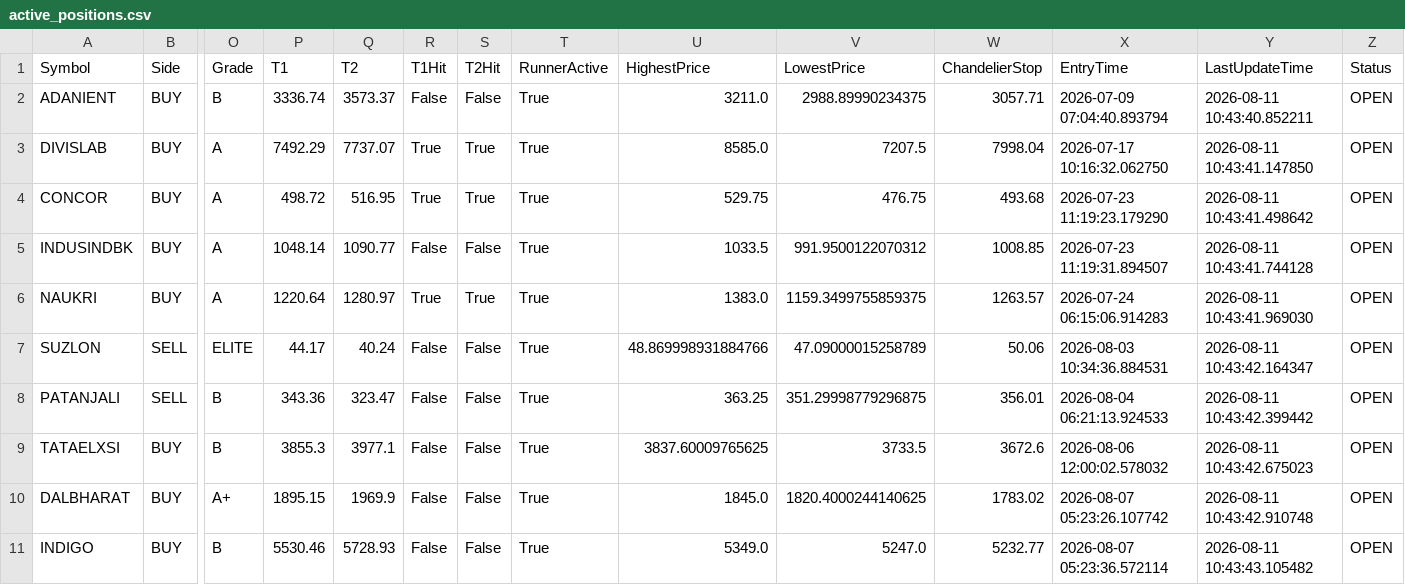
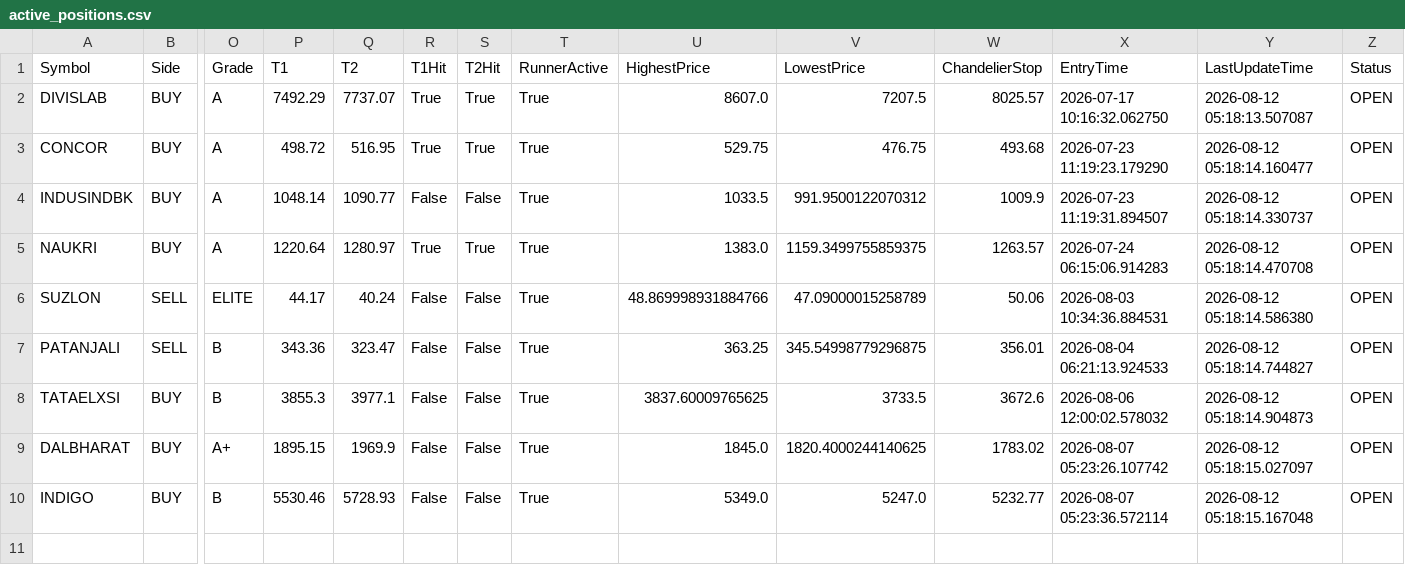
Before and after one commit to bakshad/Hybrid-FVG-Sniper, a CSV file: active_positions.csv, drawn as a sheet; only a part is shown, gaps mark what is left out; removed rows and columns are numbered as before the commit, all else as after; rows hold the shown columns only; the diff names each change by its address in the sheet, - before the commit and + after, or states it on an @@ line.

```diff
--- a/active_positions.csv
+++ b/active_positions.csv
-row 2: ADANIENT | BUY | B | 3336.74 | 3573.37 | False | False | True | 3211.0 | 2988.89990234375 | 3057.71 | 2026-07-09 07:04:40.893794 | 2026-08-11 10:43:40.852211 | OPEN
-U2 (HighestPrice): 8585.0
+U2 (HighestPrice): 8607.0
-W2 (ChandelierStop): 7998.04
+W2 (ChandelierStop): 8025.57
-Y2 (LastUpdateTime): 2026-08-11 10:43:41.147850
+Y2 (LastUpdateTime): 2026-08-12 05:18:13.507087
-Y3 (LastUpdateTime): 2026-08-11 10:43:41.498642
+Y3 (LastUpdateTime): 2026-08-12 05:18:14.160477
-W4 (ChandelierStop): 1008.85
+W4 (ChandelierStop): 1009.9
-Y4 (LastUpdateTime): 2026-08-11 10:43:41.744128
+Y4 (LastUpdateTime): 2026-08-12 05:18:14.330737
-Y5 (LastUpdateTime): 2026-08-11 10:43:41.969030
+Y5 (LastUpdateTime): 2026-08-12 05:18:14.470708
-Y6 (LastUpdateTime): 2026-08-11 10:43:42.164347
+Y6 (LastUpdateTime): 2026-08-12 05:18:14.586380
-V7 (LowestPrice): 351.29998779296875
+V7 (LowestPrice): 345.54998779296875
-Y7 (LastUpdateTime): 2026-08-11 10:43:42.399442
+Y7 (LastUpdateTime): 2026-08-12 05:18:14.744827
-Y8 (LastUpdateTime): 2026-08-11 10:43:42.675023
+Y8 (LastUpdateTime): 2026-08-12 05:18:14.904873
-Y9 (LastUpdateTime): 2026-08-11 10:43:42.910748
+Y9 (LastUpdateTime): 2026-08-12 05:18:15.027097
-Y10 (LastUpdateTime): 2026-08-11 10:43:43.105482
+Y10 (LastUpdateTime): 2026-08-12 05:18:15.167048
```
Also changed, not shown: trade_history.csv.
